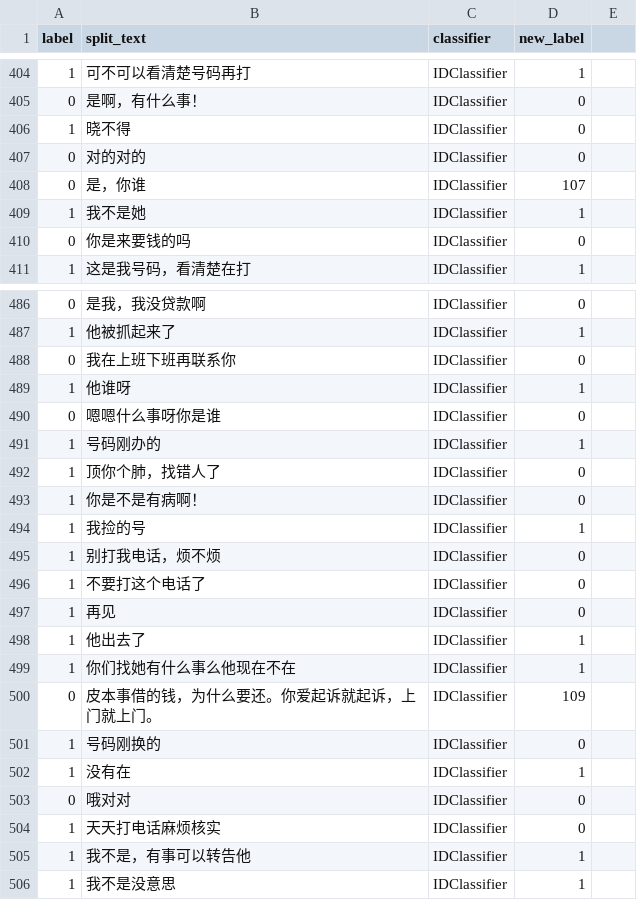
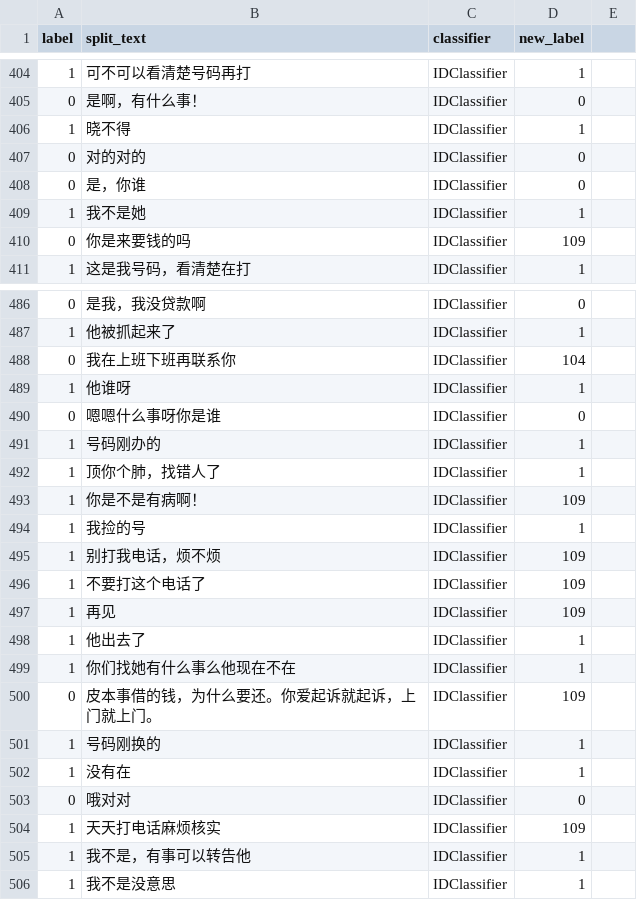
Before and after one commit to TSLNIHAOGIT/Chatbot1.0_ss, a CSV file: MLModel/data/IDClassifier/mock_up_data_clean_0730.csv, drawn as a sheet; only a part is shown, gaps mark what is left out; the diff covers the shown part only.

Commit message:
Update mock_up_data_clean_0730.csv
correct some error

```diff
--- a/MLModel/data/IDClassifier/mock_up_data_clean_0730.csv
+++ b/MLModel/data/IDClassifier/mock_up_data_clean_0730.csv
@@ -406 +406 @@ label,split_text,classifier,new_label,
-1,晓不得,IDClassifier,0,
+1,晓不得,IDClassifier,1
@@ -408 +408 @@ label,split_text,classifier,new_label,
-0,是，你谁,IDClassifier,107,
+0,是，你谁,IDClassifier,0
@@ -410 +410 @@ label,split_text,classifier,new_label,
-0,你是来要钱的吗,IDClassifier,0,
+0,你是来要钱的吗,IDClassifier,109
@@ -488 +488 @@ label,split_text,classifier,new_label,
-0,我在上班下班再联系你,IDClassifier,0,
+0,我在上班下班再联系你,IDClassifier,104
@@ -492,2 +492,2 @@ label,split_text,classifier,new_label,
-1,顶你个肺，找错人了,IDClassifier,0,
-1,你是不是有病啊！,IDClassifier,0,
+1,顶你个肺，找错人了,IDClassifier,1
+1,你是不是有病啊！,IDClassifier,109
@@ -495,3 +495,3 @@ label,split_text,classifier,new_label,
-1,别打我电话，烦不烦,IDClassifier,0,
-1,不要打这个电话了,IDClassifier,0,
-1,再见,IDClassifier,0,
+1,别打我电话，烦不烦,IDClassifier,109
+1,不要打这个电话了,IDClassifier,109
+1,再见,IDClassifier,109
@@ -501 +501 @@ label,split_text,classifier,new_label,
-1,号码刚换的,IDClassifier,0,
+1,号码刚换的,IDClassifier,1
@@ -504 +504 @@ label,split_text,classifier,new_label,
-1,天天打电话麻烦核实,IDClassifier,0,
+1,天天打电话麻烦核实,IDClassifier,109
```
Also changed, not shown: 39 edited cells elsewhere in this file.
